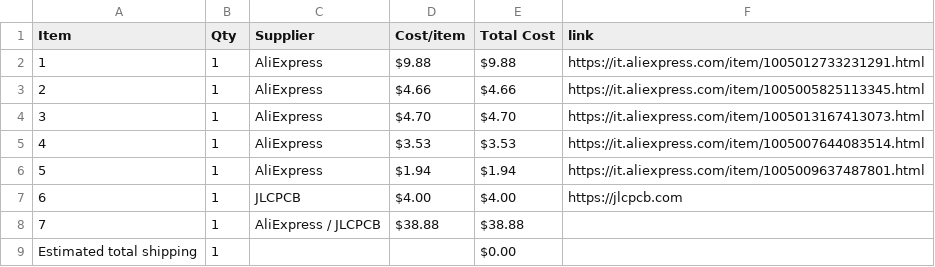
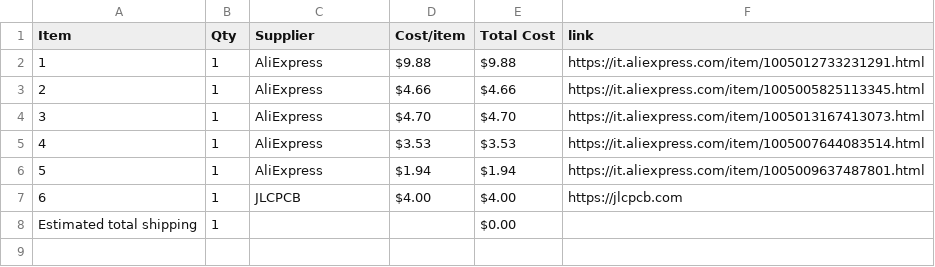
Before and after one commit to emdcomputer-crypto/Midi_Keyboard, a CSV file: BOM.csv, drawn as a sheet.

Commit message:
Sync Midi Keyboard from Half Life

```diff
--- a/BOM.csv
+++ b/BOM.csv
@@ -7,3 +7,2 @@ Item,Qty,Supplier,Cost/item,Total Cost,link
 6,1,JLCPCB,$4.00,$4.00,https://jlcpcb.com
-7,1,AliExpress / JLCPCB,$38.88,$38.88,
 Estimated total shipping,1,,,$0.00,
```
